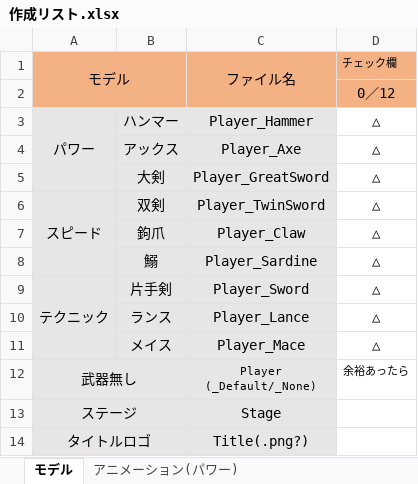
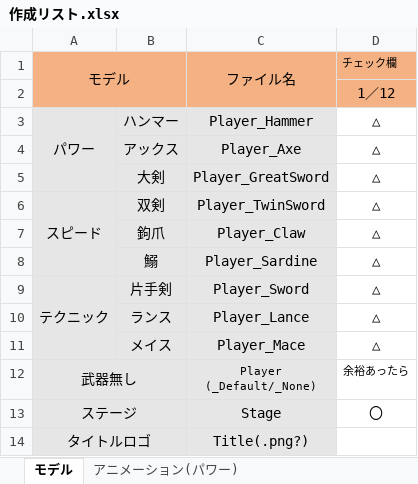
Before and after one commit to tc-2021-itou-shunya/UE4NetworkGameProject, an Excel workbook: 作成リスト.xlsx, sheet モデル, drawn as a sheet; values as stored, in another font and other column widths than the file's, no borders; the diff names each change by its address in the sheet, - before the commit and + after, or states it on an @@ line.

Commit message:
12/06 更新
Excel

```diff
--- a/作成リスト.xlsx (sheet モデル)
+++ b/作成リスト.xlsx (sheet モデル)
-D2: 0／12
+D2: 1／12
-D13: (empty)
+D13: 〇
```
